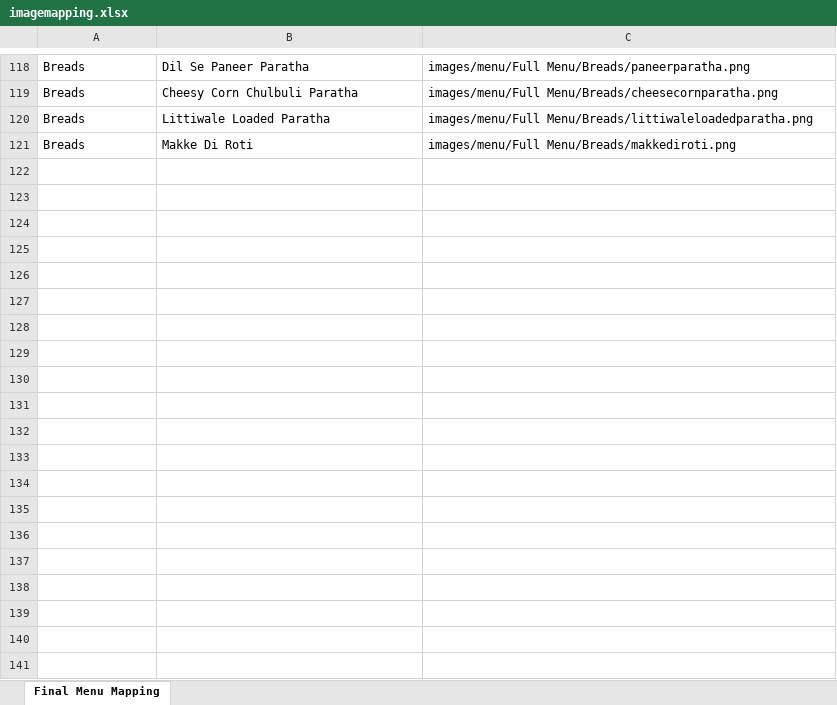
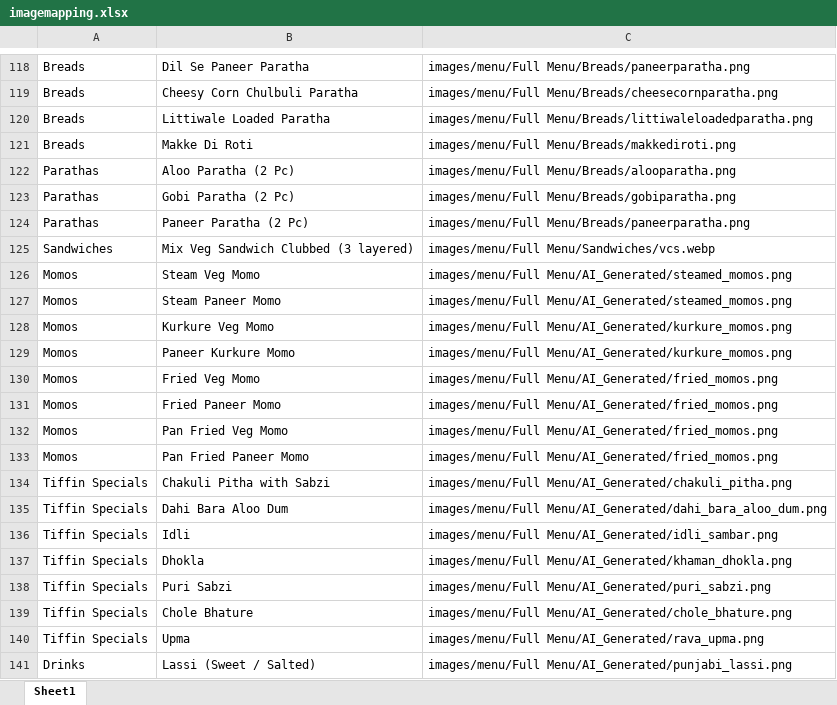
Before and after one commit to Littiwale/Littiwale-Website, an Excel workbook: data/imagemapping.xlsx, sheet Sheet1, drawn as a sheet; only a part is shown, gaps mark what is left out; values as stored, in another font and other column widths than the file's, no borders; charts and pictures not drawn; the diff covers the shown part only; the diff names each change by its address in the sheet, - before the commit and + after, or states it on an @@ line.

```diff
--- a/data/imagemapping.xlsx (sheet Sheet1)
+++ b/data/imagemapping.xlsx (sheet Sheet1)
-sheet tab: Final Menu Mapping
+sheet tab: Sheet1
+row 122: Parathas | Aloo Paratha (2 Pc) | images/menu/Full Menu/Breads/alooparatha.png
+row 123: Parathas | Gobi Paratha (2 Pc) | images/menu/Full Menu/Breads/gobiparatha.png
+row 124: Parathas | Paneer Paratha (2 Pc) | images/menu/Full Menu/Breads/paneerparatha.png
+row 125: Sandwiches | Mix Veg Sandwich Clubbed (3 layered) | images/menu/Full Menu/Sandwiches/vcs.webp
+row 126: Momos | Steam Veg Momo | images/menu/Full Menu/AI_Generated/steamed_momos.png
+row 127: Momos | Steam Paneer Momo | images/menu/Full Menu/AI_Generated/steamed_momos.png
+row 128: Momos | Kurkure Veg Momo | images/menu/Full Menu/AI_Generated/kurkure_momos.png
+row 129: Momos | Paneer Kurkure Momo | images/menu/Full Menu/AI_Generated/kurkure_momos.png
+row 130: Momos | Fried Veg Momo | images/menu/Full Menu/AI_Generated/fried_momos.png
+row 131: Momos | Fried Paneer Momo | images/menu/Full Menu/AI_Generated/fried_momos.png
+row 132: Momos | Pan Fried Veg Momo | images/menu/Full Menu/AI_Generated/fried_momos.png
+row 133: Momos | Pan Fried Paneer Momo | images/menu/Full Menu/AI_Generated/fried_momos.png
+row 134: Tiffin Specials | Chakuli Pitha with Sabzi | images/menu/Full Menu/AI_Generated/chakuli_pitha.png
+row 135: Tiffin Specials | Dahi Bara Aloo Dum | images/menu/Full Menu/AI_Generated/dahi_bara_aloo_dum.png
+row 136: Tiffin Specials | Idli | images/menu/Full Menu/AI_Generated/idli_sambar.png
+row 137: Tiffin Specials | Dhokla | images/menu/Full Menu/AI_Generated/khaman_dhokla.png
+row 138: Tiffin Specials | Puri Sabzi | images/menu/Full Menu/AI_Generated/puri_sabzi.png
+row 139: Tiffin Specials | Chole Bhature | images/menu/Full Menu/AI_Generated/chole_bhature.png
+row 140: Tiffin Specials | Upma | images/menu/Full Menu/AI_Generated/rava_upma.png
+row 141: Drinks | Lassi (Sweet / Salted) | images/menu/Full Menu/AI_Generated/punjabi_lassi.png
```
Also changed, not shown: 14 added rows elsewhere in this sheet, charts or pictures, data/menu.xlsx, 48 other files.
